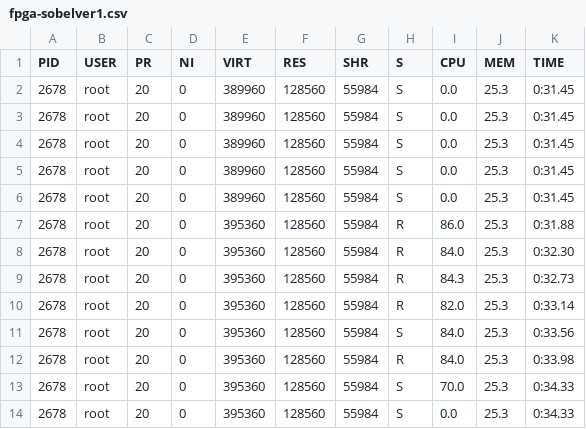
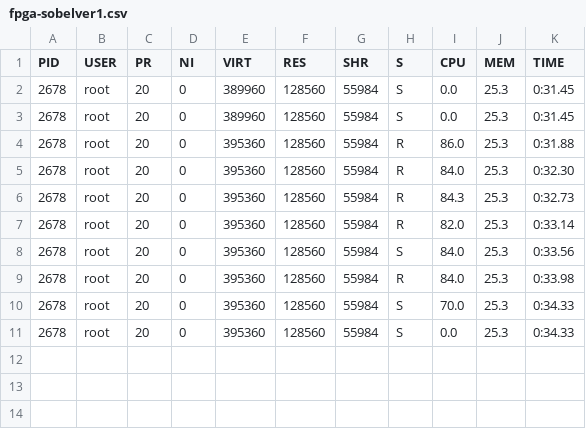
Before and after one commit to dirsulaiman/skripsi, a CSV file: tables/performance-test/fpga-sobelver1.csv, drawn as a sheet; the diff names each change by its address in the sheet, - before the commit and + after, or states it on an @@ line.

```diff
--- a/tables/performance-test/fpga-sobelver1.csv
+++ b/tables/performance-test/fpga-sobelver1.csv
-row 4: 2678 | root | 20 | 0 | 389960 | 128560 | 55984 | S | 0.0 | 25.3 | 0:31.45
-row 5: 2678 | root | 20 | 0 | 389960 | 128560 | 55984 | S | 0.0 | 25.3 | 0:31.45
-row 6: 2678 | root | 20 | 0 | 389960 | 128560 | 55984 | S | 0.0 | 25.3 | 0:31.45
```
Also changed, not shown: tables/performance-test/fpga-sobelver2.csv, tables/performance-test/fpga-sobelver3.csv, 2 other files.
